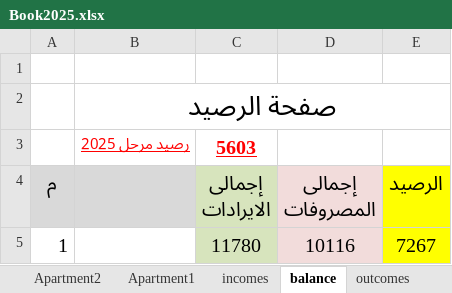
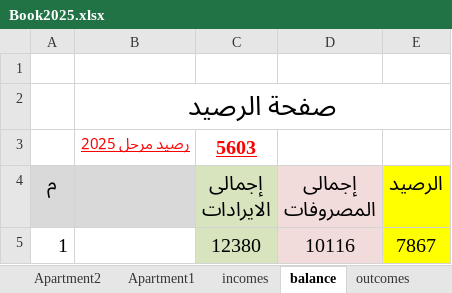
Before and after one commit to wmaa64/syana2024, an Excel workbook: Book2025.xlsx, sheet balance, drawn as a sheet; values as stored, in another font and other column widths than the file's, no borders; the diff names each change by its address in the sheet, - before the commit and + after, or states it on an @@ line.

```diff
--- a/Book2025.xlsx (sheet balance)
+++ b/Book2025.xlsx (sheet balance)
-C5 (إجمالى الايرادات): 11780
+C5 (إجمالى الايرادات): 12380
-E5 (الرصيد): 7267
+E5 (الرصيد): 7867
```
Also changed, not shown: sheet incomes, sheet Apartment12, sheet Monthly_payments, charts or pictures.
